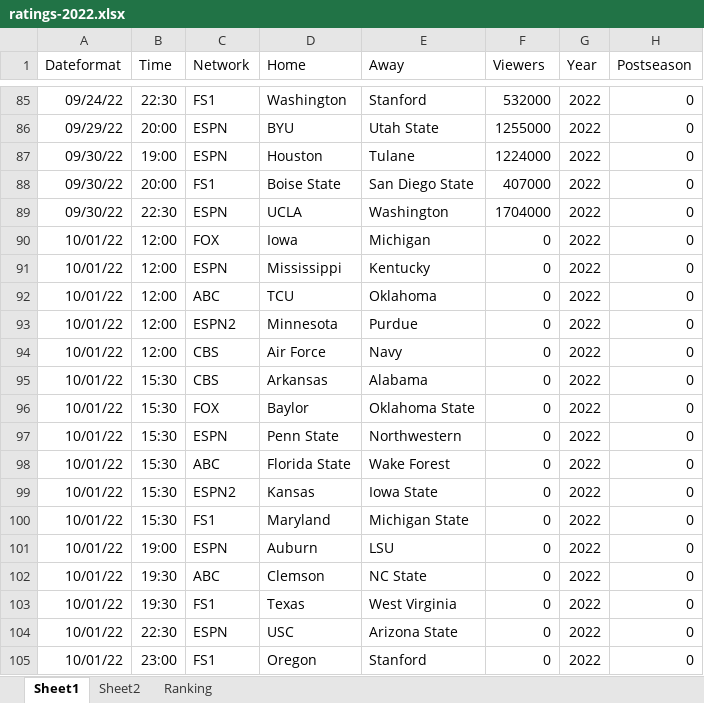
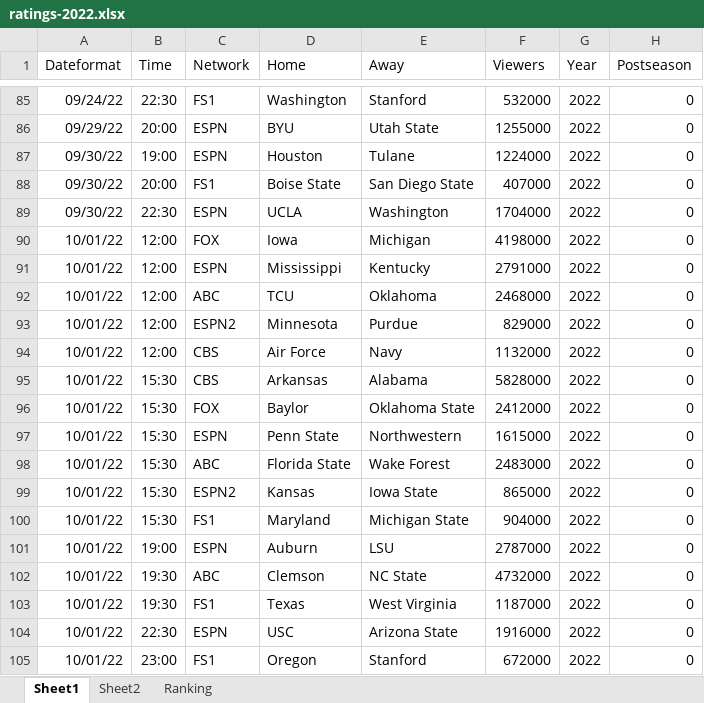
Before and after one commit to mike-mccomiskey/tvratings-cfbpredictions, an Excel workbook: ratings-2022.xlsx, sheet Sheet1, drawn as a sheet; only a part is shown, gaps mark what is left out; values as stored, in another font and other column widths than the file's, no borders; the diff names each change by its address in the sheet, - before the commit and + after, or states it on an @@ line.

Commit message:
Week 5 viewership / week 6 predictions

```diff
--- a/ratings-2022.xlsx (sheet Sheet1)
+++ b/ratings-2022.xlsx (sheet Sheet1)
-F90 (Viewers): 0
+F90 (Viewers): 4198000
-F91 (Viewers): 0
+F91 (Viewers): 2791000
-F92 (Viewers): 0
+F92 (Viewers): 2468000
-F93 (Viewers): 0
+F93 (Viewers): 829000
-F94 (Viewers): 0
+F94 (Viewers): 1132000
-F95 (Viewers): 0
+F95 (Viewers): 5828000
-F96 (Viewers): 0
+F96 (Viewers): 2412000
-F97 (Viewers): 0
+F97 (Viewers): 1615000
-F98 (Viewers): 0
+F98 (Viewers): 2483000
-F99 (Viewers): 0
+F99 (Viewers): 865000
-F100 (Viewers): 0
+F100 (Viewers): 904000
-F101 (Viewers): 0
+F101 (Viewers): 2787000
-F102 (Viewers): 0
+F102 (Viewers): 4732000
-F103 (Viewers): 0
+F103 (Viewers): 1187000
-F104 (Viewers): 0
+F104 (Viewers): 1916000
-F105 (Viewers): 0
+F105 (Viewers): 672000
```
Also changed, not shown: 1 other file.
